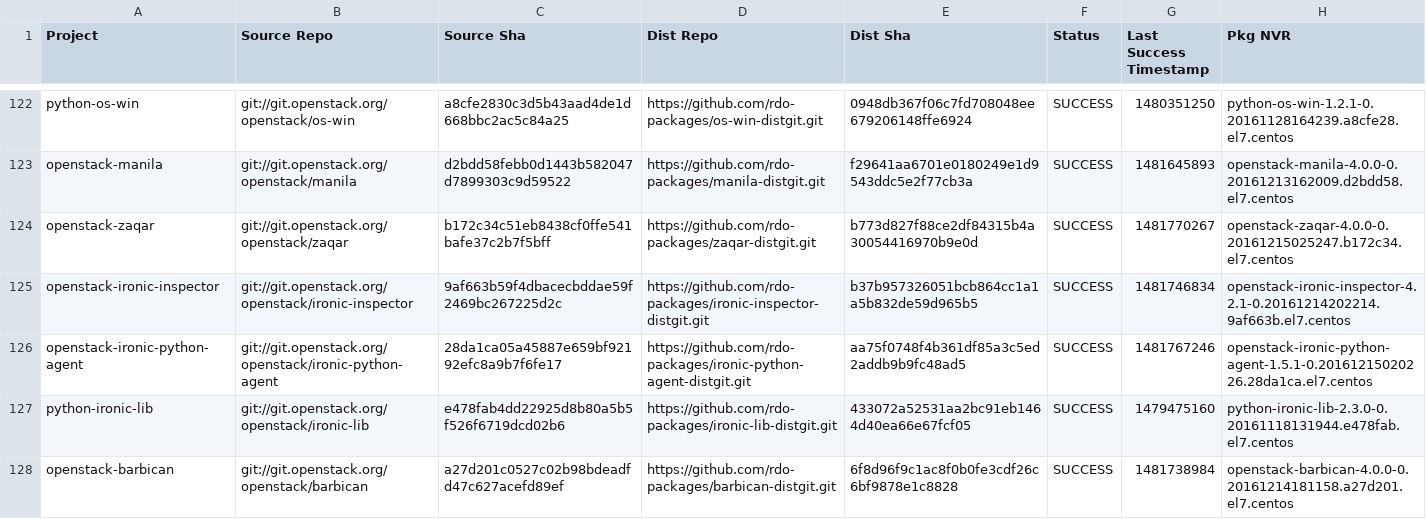
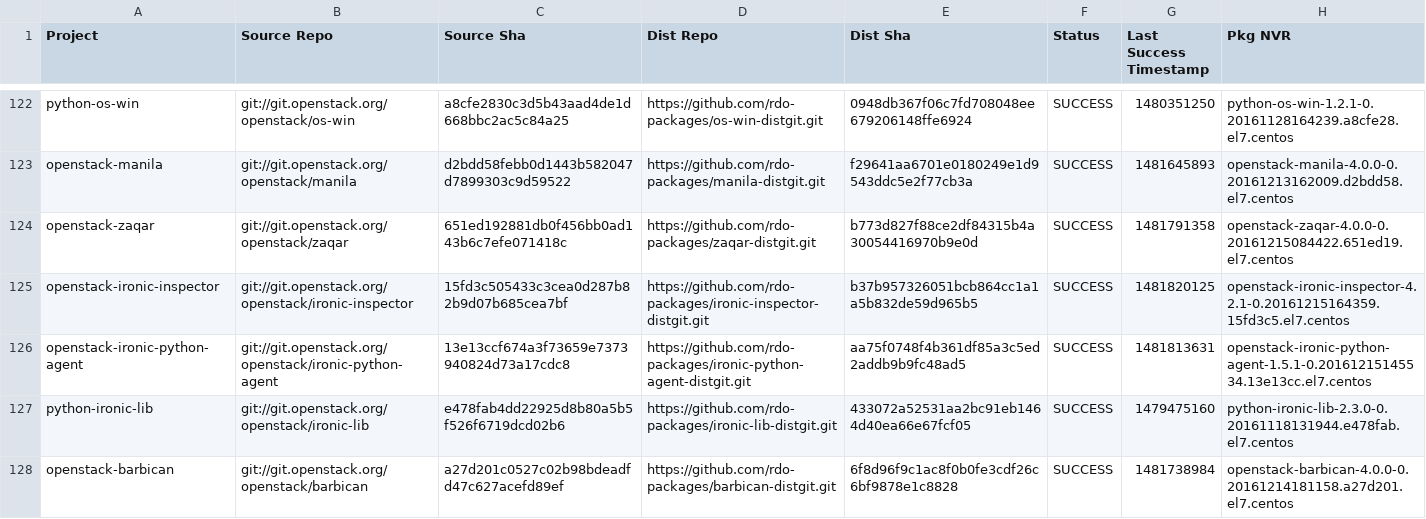
Before and after one commit to yazug/openstack-rdo-trunk-promotions, a CSV file: versions.csv, drawn as a sheet; only a part is shown, gaps mark what is left out; the diff covers the shown part only.

```diff
--- a/versions.csv
+++ b/versions.csv
@@ -123,5 +123,5 @@ python-os-win,git://git.openstack.org/openstack/os-win,a8cfe2830c3d5b43aad4de1d6
 openstack-manila,git://git.openstack.org/openstack/manila,d2bdd58febb0d1443b582047d7899303c9d59522,https://github.com/rdo-packages/manila-distgit.git,f29641aa6701e0180249e1d9543ddc5e2f77cb3a,SUCCESS,1481645893,openstack-manila-4.0.0-0.20161213162009.d2bdd58.el7.centos
-openstack-zaqar,git://git.openstack.org/openstack/zaqar,b172c34c51eb8438cf0ffe541bafe37c2b7f5bff,https://github.com/rdo-packages/zaqar-distgit.git,b773d827f88ce2df84315b4a30054416970b9e0d,SUCCESS,1481770267,openstack-zaqar-4.0.0-0.20161215025247.b172c34.el7.centos
-openstack-ironic-inspector,git://git.openstack.org/openstack/ironic-inspector,9af663b59f4dbacecbddae59f2469bc267225d2c,https://github.com/rdo-packages/ironic-inspector-distgit.git,b37b957326051bcb864cc1a1a5b832de59d965b5,SUCCESS,1481746834,openstack-ironic-inspector-4.2.1-0.20161214202214.9af663b.el7.centos
-openstack-ironic-python-agent,git://git.openstack.org/openstack/ironic-python-agent,28da1ca05a45887e659bf92192efc8a9b7f6fe17,https://github.com/rdo-packages/ironic-python-agent-distgit.git,aa75f0748f4b361df85a3c5ed2addb9b9fc48ad5,SUCCESS,1481767246,openstack-ironic-python-agent-1.5.1-0.20161215020226.28da1ca.el7.centos
+openstack-zaqar,git://git.openstack.org/openstack/zaqar,651ed192881db0f456bb0ad143b6c7efe071418c,https://github.com/rdo-packages/zaqar-distgit.git,b773d827f88ce2df84315b4a30054416970b9e0d,SUCCESS,1481791358,openstack-zaqar-4.0.0-0.20161215084422.651ed19.el7.centos
+openstack-ironic-inspector,git://git.openstack.org/openstack/ironic-inspector,15fd3c505433c3cea0d287b82b9d07b685cea7bf,https://github.com/rdo-packages/ironic-inspector-distgit.git,b37b957326051bcb864cc1a1a5b832de59d965b5,SUCCESS,1481820125,openstack-ironic-inspector-4.2.1-0.20161215164359.15fd3c5.el7.centos
+openstack-ironic-python-agent,git://git.openstack.org/openstack/ironic-python-agent,13e13ccf674a3f73659e7373940824d73a17cdc8,https://github.com/rdo-packages/ironic-python-agent-distgit.git,aa75f0748f4b361df85a3c5ed2addb9b9fc48ad5,SUCCESS,1481813631,openstack-ironic-python-agent-1.5.1-0.20161215145534.13e13cc.el7.centos
 python-ironic-lib,git://git.openstack.org/openstack/ironic-lib,e478fab4dd22925d8b80a5b5f526f6719dcd02b6,https://github.com/rdo-packages/ironic-lib-distgit.git,433072a52531aa2bc91eb1464d40ea66e67fcf05,SUCCESS,1479475160,python-ironic-lib-2.3.0-0.20161118131944.e478fab.el7.centos
```
Also changed, not shown: 100 edited cells elsewhere in this file, 1 other file.
